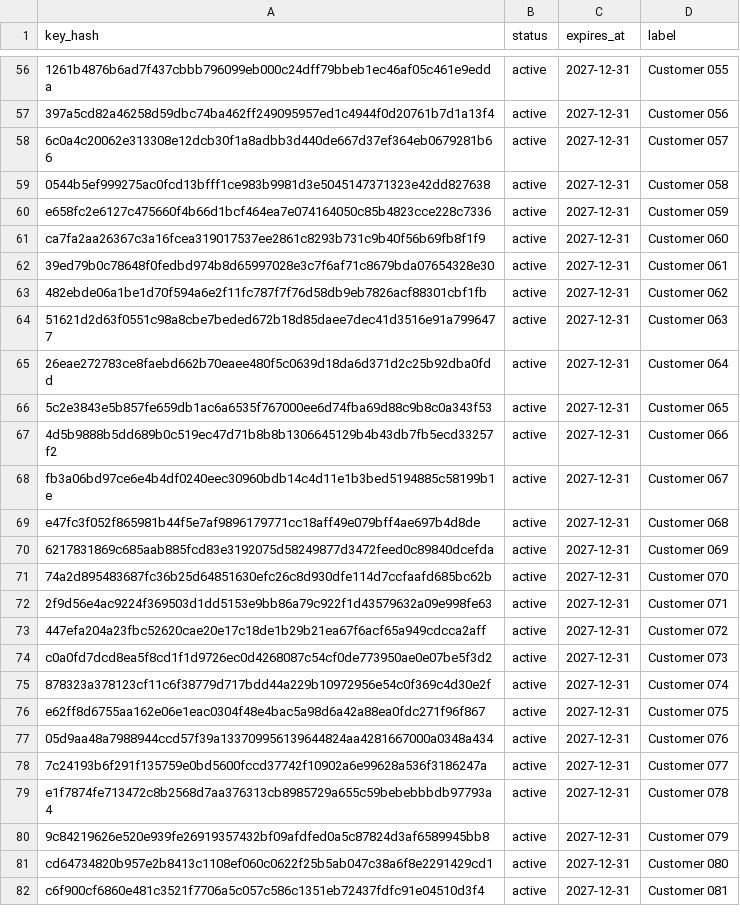
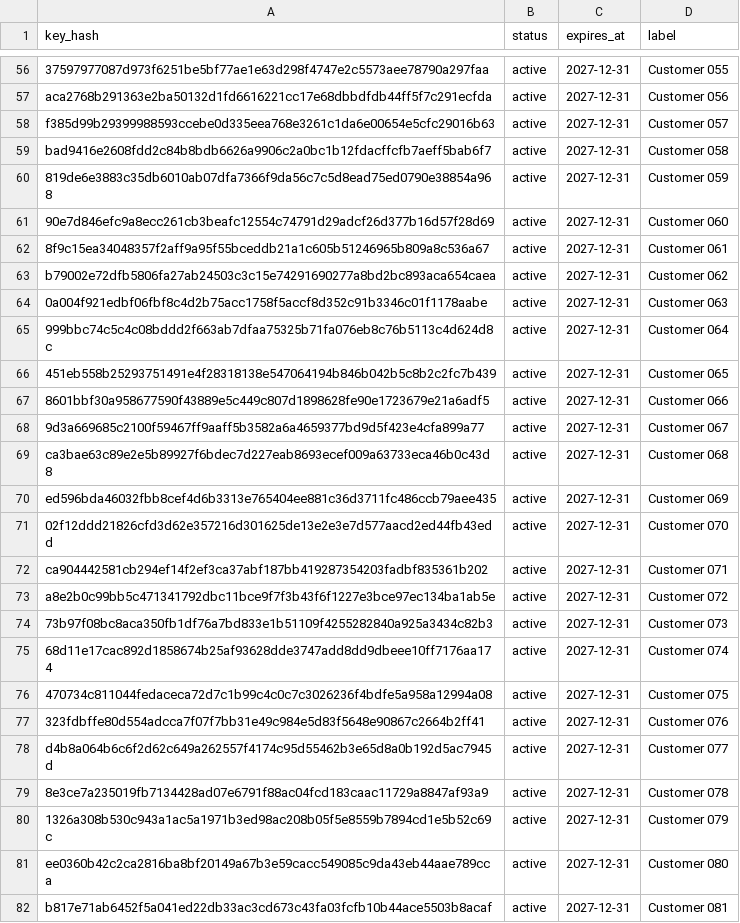
Before and after one commit to shahidjalally/mnatrader-bot-529d10f0, a CSV file: public/licenses.csv, drawn as a sheet; only a part is shown, gaps mark what is left out; the diff covers the shown part only; the diff names each change by its address in the sheet, - before the commit and + after, or states it on an @@ line.

```diff
--- a/public/licenses.csv
+++ b/public/licenses.csv
-A56 (key_hash): 1261b4876b6ad7f437cbbb796099eb000c24dff79bbeb1ec46af05c461e9edda
+A56 (key_hash): 37597977087d973f6251be5bf77ae1e63d298f4747e2c5573aee78790a297faa
-A57 (key_hash): 397a5cd82a46258d59dbc74ba462ff249095957ed1c4944f0d20761b7d1a13f4
+A57 (key_hash): aca2768b291363e2ba50132d1fd6616221cc17e68dbbdfdb44ff5f7c291ecfda
-A58 (key_hash): 6c0a4c20062e313308e12dcb30f1a8adbb3d440de667d37ef364eb0679281b66
+A58 (key_hash): f385d99b29399988593ccebe0d335eea768e3261c1da6e00654e5cfc29016b63
-A59 (key_hash): 0544b5ef999275ac0fcd13bfff1ce983b9981d3e5045147371323e42dd827638
+A59 (key_hash): bad9416e2608fdd2c84b8bdb6626a9906c2a0bc1b12fdacffcfb7aeff5bab6f7
-A60 (key_hash): e658fc2e6127c475660f4b66d1bcf464ea7e074164050c85b4823cce228c7336
+A60 (key_hash): 819de6e3883c35db6010ab07dfa7366f9da56c7c5d8ead75ed0790e38854a968
-A61 (key_hash): ca7fa2aa26367c3a16fcea319017537ee2861c8293b731c9b40f56b69fb8f1f9
+A61 (key_hash): 90e7d846efc9a8ecc261cb3beafc12554c74791d29adcf26d377b16d57f28d69
-A62 (key_hash): 39ed79b0c78648f0fedbd974b8d65997028e3c7f6af71c8679bda07654328e30
+A62 (key_hash): 8f9c15ea34048357f2aff9a95f55bceddb21a1c605b51246965b809a8c536a67
-A63 (key_hash): 482ebde06a1be1d70f594a6e2f11fc787f7f76d58db9eb7826acf88301cbf1fb
+A63 (key_hash): b79002e72dfb5806fa27ab24503c3c15e74291690277a8bd2bc893aca654caea
-A64 (key_hash): 51621d2d63f0551c98a8cbe7beded672b18d85daee7dec41d3516e91a7996477
+A64 (key_hash): 0a004f921edbf06fbf8c4d2b75acc1758f5accf8d352c91b3346c01f1178aabe
-A65 (key_hash): 26eae272783ce8faebd662b70eaee480f5c0639d18da6d371d2c25b92dba0fdd
+A65 (key_hash): 999bbc74c5c4c08bddd2f663ab7dfaa75325b71fa076eb8c76b5113c4d624d8c
-A66 (key_hash): 5c2e3843e5b857fe659db1ac6a6535f767000ee6d74fba69d88c9b8c0a343f53
+A66 (key_hash): 451eb558b25293751491e4f28318138e547064194b846b042b5c8b2c2fc7b439
-A67 (key_hash): 4d5b9888b5dd689b0c519ec47d71b8b8b1306645129b4b43db7fb5ecd33257f2
+A67 (key_hash): 8601bbf30a958677590f43889e5c449c807d1898628fe90e1723679e21a6adf5
-A68 (key_hash): fb3a06bd97ce6e4b4df0240eec30960bdb14c4d11e1b3bed5194885c58199b1e
+A68 (key_hash): 9d3a669685c2100f59467ff9aaff5b3582a6a4659377bd9d5f423e4cfa899a77
-A69 (key_hash): e47fc3f052f865981b44f5e7af9896179771cc18aff49e079bff4ae697b4d8de
+A69 (key_hash): ca3bae63c89e2e5b89927f6bdec7d227eab8693ecef009a63733eca46b0c43d8
-A70 (key_hash): 6217831869c685aab885fcd83e3192075d58249877d3472feed0c89840dcefda
+A70 (key_hash): ed596bda46032fbb8cef4d6b3313e765404ee881c36d3711fc486ccb79aee435
-A71 (key_hash): 74a2d895483687fc36b25d64851630efc26c8d930dfe114d7ccfaafd685bc62b
+A71 (key_hash): 02f12ddd21826cfd3d62e357216d301625de13e2e3e7d577aacd2ed44fb43edd
-A72 (key_hash): 2f9d56e4ac9224f369503d1dd5153e9bb86a79c922f1d43579632a09e998fe63
+A72 (key_hash): ca904442581cb294ef14f2ef3ca37abf187bb419287354203fadbf835361b202
-A73 (key_hash): 447efa204a23fbc52620cae20e17c18de1b29b21ea67f6acf65a949cdcca2aff
+A73 (key_hash): a8e2b0c99bb5c471341792dbc11bce9f7f3b43f6f1227e3bce97ec134ba1ab5e
-A74 (key_hash): c0a0fd7dcd8ea5f8cd1f1d9726ec0d4268087c54cf0de773950ae0e07be5f3d2
+A74 (key_hash): 73b97f08bc8aca350fb1df76a7bd833e1b51109f4255282840a925a3434c82b3
-A75 (key_hash): 878323a378123cf11c6f38779d717bdd44a229b10972956e54c0f369c4d30e2f
+A75 (key_hash): 68d11e17cac892d1858674b25af93628dde3747add8dd9dbeee10ff7176aa174
-A76 (key_hash): e62ff8d6755aa162e06e1eac0304f48e4bac5a98d6a42a88ea0fdc271f96f867
+A76 (key_hash): 470734c811044fedaceca72d7c1b99c4c0c7c3026236f4bdfe5a958a12994a08
-A77 (key_hash): 05d9aa48a7988944ccd57f39a133709956139644824aa4281667000a0348a434
+A77 (key_hash): 323fdbffe80d554adcca7f07f7bb31e49c984e5d83f5648e90867c2664b2ff41
-A78 (key_hash): 7c24193b6f291f135759e0bd5600fccd37742f10902a6e99628a536f3186247a
+A78 (key_hash): d4b8a064b6c6f2d62c649a262557f4174c95d55462b3e65d8a0b192d5ac7945d
-A79 (key_hash): e1f7874fe713472c8b2568d7aa376313cb8985729a655c59bebebbbdb97793a4
+A79 (key_hash): 8e3ce7a235019fb7134428ad07e6791f88ac04fcd183caac11729a8847af93a9
-A80 (key_hash): 9c84219626e520e939fe26919357432bf09afdfed0a5c87824d3af6589945bb8
+A80 (key_hash): 1326a308b530c943a1ac5a1971b3ed98ac208b05f5e8559b7894cd1e5b52c69c
-A81 (key_hash): cd64734820b957e2b8413c1108ef060c0622f25b5ab047c38a6f8e2291429cd1
+A81 (key_hash): ee0360b42c2ca2816ba8bf20149a67b3e59cacc549085c9da43eb44aae789cca
-A82 (key_hash): c6f900cf6860e481c3521f7706a5c057c586c1351eb72437fdfc91e04510d3f4
+A82 (key_hash): b817e71ab6452f5a041ed22db33ac3cd673c43fa03fcfb10b44ace5503b8acaf
```
Also changed, not shown: 73 edited cells elsewhere in this file, 4 other files.
